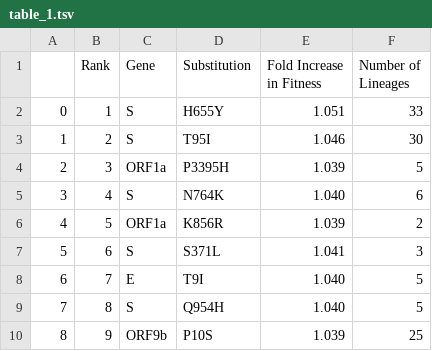
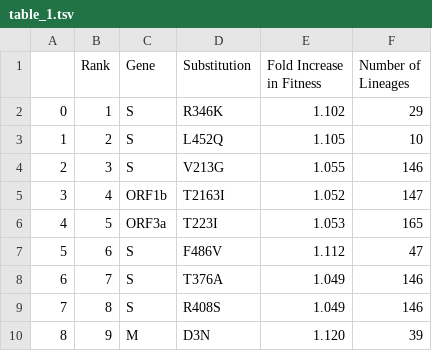
Before and after one commit to broadinstitute/pyro-cov, a TSV file: paper/table_1.tsv, drawn as a sheet; only a part is shown; the diff covers the shown part only.

```diff
--- a/paper/table_1.tsv
+++ b/paper/table_1.tsv
@@ -3,10 +3,10 @@ in Fitness"	"Number of
 Lineages"
-0	1	S	H655Y	1.051	33
-1	2	S	T95I	1.046	30
-2	3	ORF1a	P3395H	1.039	5
-3	4	S	N764K	1.040	6
-4	5	ORF1a	K856R	1.039	2
-5	6	S	S371L	1.041	3
-6	7	E	T9I	1.040	5
-7	8	S	Q954H	1.040	5
-8	9	ORF9b	P10S	1.039	25
+0	1	S	R346K	1.102	29
+1	2	S	L452Q	1.105	10
+2	3	S	V213G	1.055	146
+3	4	ORF1b	T2163I	1.052	147
+4	5	ORF3a	T223I	1.053	165
+5	6	S	F486V	1.112	47
+6	7	S	T376A	1.049	146
+7	8	S	R408S	1.049	146
+8	9	M	D3N	1.120	39
```
Also changed, not shown: 40 edited cells elsewhere in this file, 21 other files.
